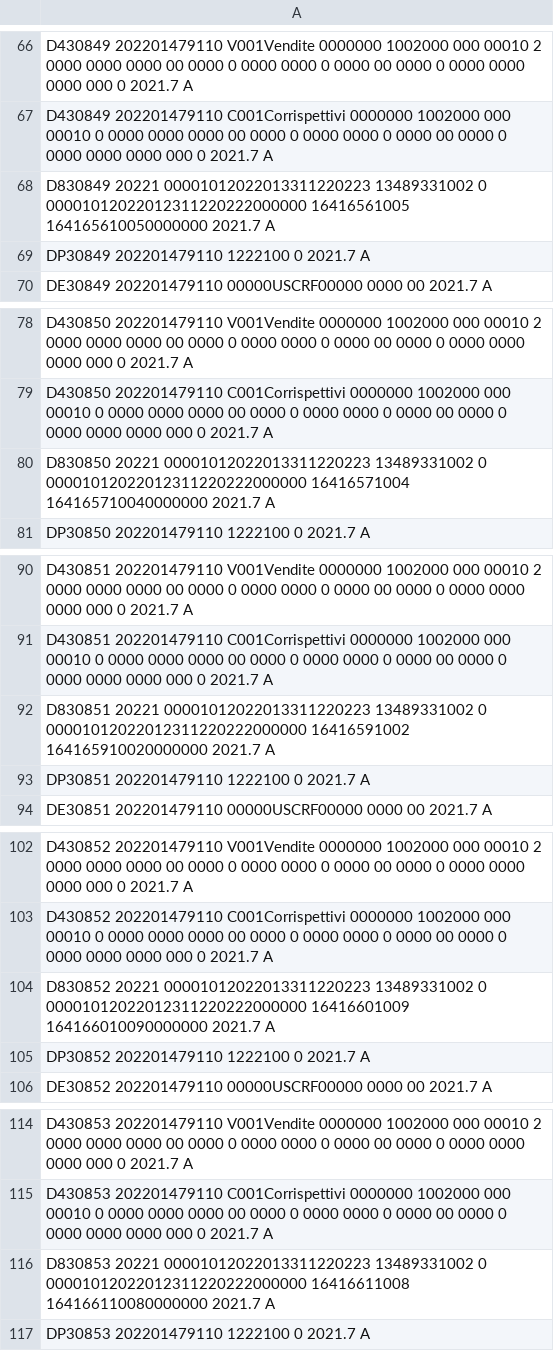
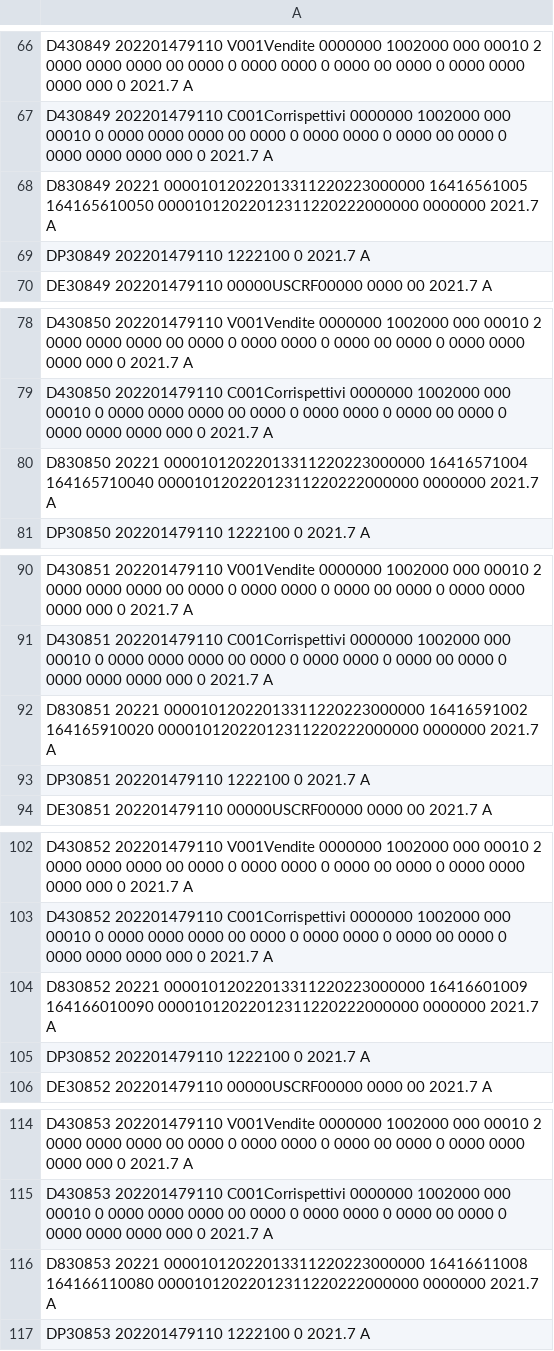
Before and after one commit to fidels80/sistemiimpditte, a CSV file: web/Sistemi_Roma_ditte.csv, drawn as a sheet; only a part is shown, gaps mark what is left out; the diff covers the shown part only; the diff names each change by its address in the sheet, - before the commit and + after, or states it on an @@ line.

```diff
--- a/web/Sistemi_Roma_ditte.csv
+++ b/web/Sistemi_Roma_ditte.csv
-A68: D830849 20221 00001012022013311220223 13489331002 0 00001012022012311220222000000 16416561005 164165610050000000 2021.7 A
+A68: D830849 20221 00001012022013311220223000000 16416561005 164165610050 00001012022012311220222000000 0000000 2021.7 A
-A80: D830850 20221 00001012022013311220223 13489331002 0 00001012022012311220222000000 16416571004 164165710040000000 2021.7 A
+A80: D830850 20221 00001012022013311220223000000 16416571004 164165710040 00001012022012311220222000000 0000000 2021.7 A
-A92: D830851 20221 00001012022013311220223 13489331002 0 00001012022012311220222000000 16416591002 164165910020000000 2021.7 A
+A92: D830851 20221 00001012022013311220223000000 16416591002 164165910020 00001012022012311220222000000 0000000 2021.7 A
-A104: D830852 20221 00001012022013311220223 13489331002 0 00001012022012311220222000000 16416601009 164166010090000000 2021.7 A
+A104: D830852 20221 00001012022013311220223000000 16416601009 164166010090 00001012022012311220222000000 0000000 2021.7 A
-A116: D830853 20221 00001012022013311220223 13489331002 0 00001012022012311220222000000 16416611008 164166110080000000 2021.7 A
+A116: D830853 20221 00001012022013311220223000000 16416611008 164166110080 00001012022012311220222000000 0000000 2021.7 A
```
Also changed, not shown: 8 edited cells elsewhere in this file, 3 other files.
